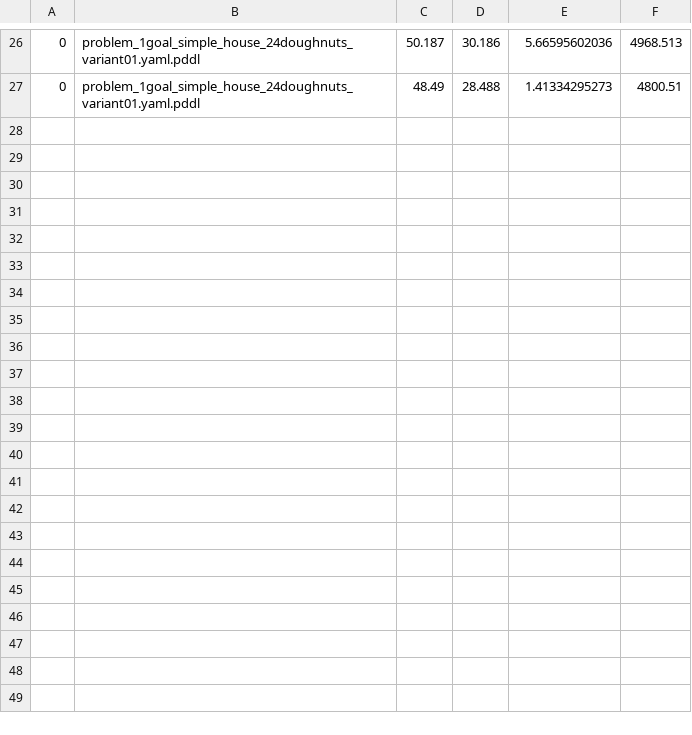
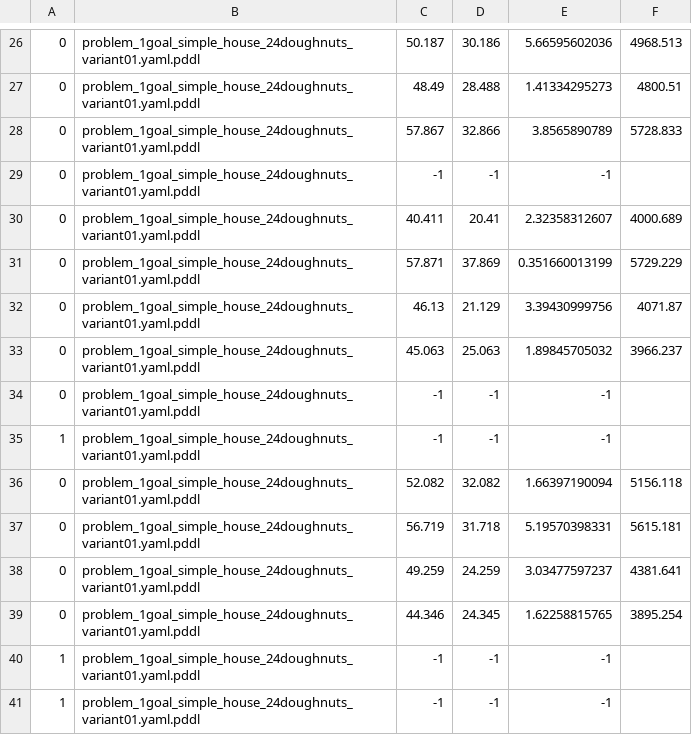
Before and after one commit to KCL-Planning/rosplan_demos, a CSV file: rosplan_stage_waypoint_demo/pddl/results.csv, drawn as a sheet; only a part is shown, gaps mark what is left out; the diff names each change by its address in the sheet, - before the commit and + after, or states it on an @@ line.

```diff
--- a/rosplan_stage_waypoint_demo/pddl/results.csv
+++ b/rosplan_stage_waypoint_demo/pddl/results.csv
+row 28: 0 | problem_1goal_simple_house_24doughnuts_variant01.yaml.pddl | 57.867 | 32.866 | 3.8565890789 | 5728.833
+row 29: 0 | problem_1goal_simple_house_24doughnuts_variant01.yaml.pddl | -1 | -1 | -1
+row 30: 0 | problem_1goal_simple_house_24doughnuts_variant01.yaml.pddl | 40.411 | 20.41 | 2.32358312607 | 4000.689
+row 31: 0 | problem_1goal_simple_house_24doughnuts_variant01.yaml.pddl | 57.871 | 37.869 | 0.351660013199 | 5729.229
+row 32: 0 | problem_1goal_simple_house_24doughnuts_variant01.yaml.pddl | 46.13 | 21.129 | 3.39430999756 | 4071.87
+row 33: 0 | problem_1goal_simple_house_24doughnuts_variant01.yaml.pddl | 45.063 | 25.063 | 1.89845705032 | 3966.237
+row 34: 0 | problem_1goal_simple_house_24doughnuts_variant01.yaml.pddl | -1 | -1 | -1
+row 35: 1 | problem_1goal_simple_house_24doughnuts_variant01.yaml.pddl | -1 | -1 | -1
+row 36: 0 | problem_1goal_simple_house_24doughnuts_variant01.yaml.pddl | 52.082 | 32.082 | 1.66397190094 | 5156.118
+row 37: 0 | problem_1goal_simple_house_24doughnuts_variant01.yaml.pddl | 56.719 | 31.718 | 5.19570398331 | 5615.181
+row 38: 0 | problem_1goal_simple_house_24doughnuts_variant01.yaml.pddl | 49.259 | 24.259 | 3.03477597237 | 4381.641
+row 39: 0 | problem_1goal_simple_house_24doughnuts_variant01.yaml.pddl | 44.346 | 24.345 | 1.62258815765 | 3895.254
+row 40: 1 | problem_1goal_simple_house_24doughnuts_variant01.yaml.pddl | -1 | -1 | -1
+row 41: 1 | problem_1goal_simple_house_24doughnuts_variant01.yaml.pddl | -1 | -1 | -1
```
Also changed, not shown: 6 other files.
